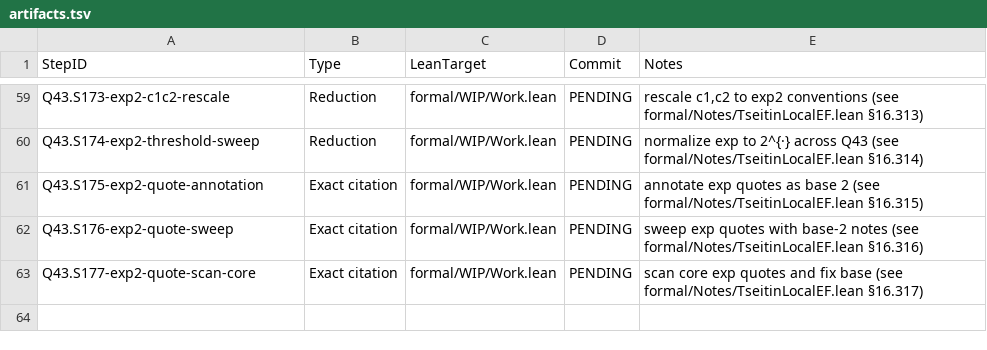
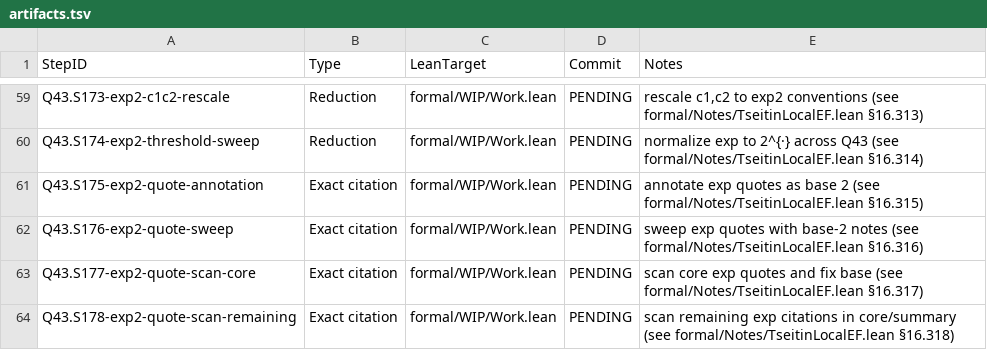
Before and after one commit to Xopoko/Experiment-26_P_vs_NP, a TSV file: docs/artifacts.tsv, drawn as a sheet; only a part is shown, gaps mark what is left out.

Commit message:
Q43.S178-exp2-quote-scan-remaining: Exact citation — base-2 notes in core/summary

```diff
--- a/docs/artifacts.tsv
+++ b/docs/artifacts.tsv
@@ -63 +63,2 @@ Q43.S176-exp2-quote-sweep	Exact citation	formal/WIP/Work.lean	PENDING	sweep exp
 Q43.S177-exp2-quote-scan-core	Exact citation	formal/WIP/Work.lean	PENDING	scan core exp quotes and fix base (see formal/Notes/TseitinLocalEF.lean §16.317)
+Q43.S178-exp2-quote-scan-remaining	Exact citation	formal/WIP/Work.lean	PENDING	scan remaining exp citations in core/summary (see formal/Notes/TseitinLocalEF.lean §16.318)
```
Also changed, not shown: 6 other files.
